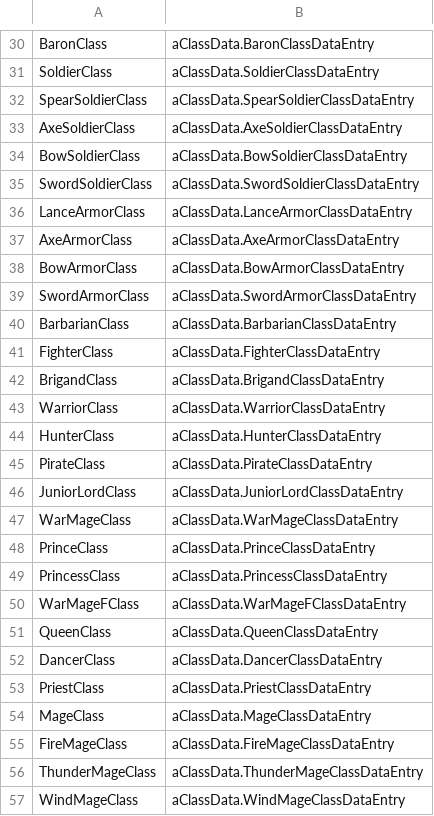
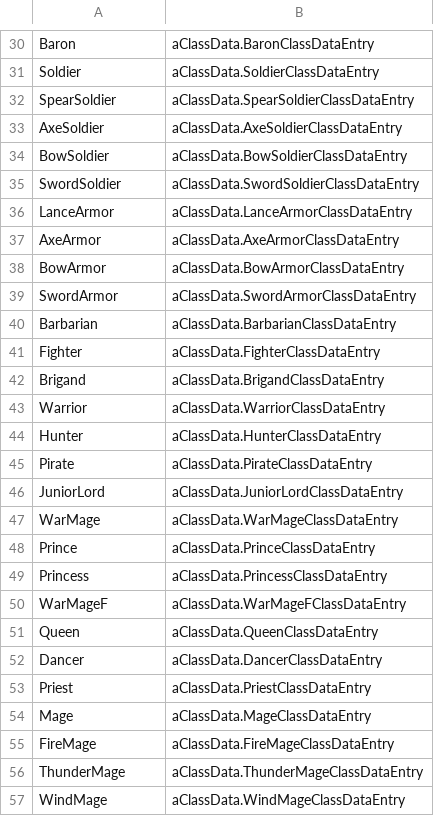
Before and after one commit to ulti-mage/FireEmblem4, a CSV file: TABLES/ClassDataOffsets.csv, drawn as a sheet; only a part is shown, gaps mark what is left out; the diff covers the shown part only; the diff names each change by its address in the sheet, - before the commit and + after, or states it on an @@ line.

```diff
--- a/TABLES/ClassDataOffsets.csv
+++ b/TABLES/ClassDataOffsets.csv
-A30: BaronClass
+A30: Baron
-A31: SoldierClass
+A31: Soldier
-A32: SpearSoldierClass
+A32: SpearSoldier
-A33: AxeSoldierClass
+A33: AxeSoldier
-A34: BowSoldierClass
+A34: BowSoldier
-A35: SwordSoldierClass
+A35: SwordSoldier
-A36: LanceArmorClass
+A36: LanceArmor
-A37: AxeArmorClass
+A37: AxeArmor
-A38: BowArmorClass
+A38: BowArmor
-A39: SwordArmorClass
+A39: SwordArmor
-A40: BarbarianClass
+A40: Barbarian
-A41: FighterClass
+A41: Fighter
-A42: BrigandClass
+A42: Brigand
-A43: WarriorClass
+A43: Warrior
-A44: HunterClass
+A44: Hunter
-A45: PirateClass
+A45: Pirate
-A46: JuniorLordClass
+A46: JuniorLord
-A47: WarMageClass
+A47: WarMage
-A48: PrinceClass
+A48: Prince
-A49: PrincessClass
+A49: Princess
-A50: WarMageFClass
+A50: WarMageF
-A51: QueenClass
+A51: Queen
-A52: DancerClass
+A52: Dancer
-A53: PriestClass
+A53: Priest
-A54: MageClass
+A54: Mage
-A55: FireMageClass
+A55: FireMage
-A56: ThunderMageClass
+A56: ThunderMage
-A57: WindMageClass
+A57: WindMage
```
Also changed, not shown: 1 added row, 1 removed row and 46 edited cells elsewhere in this file, TABLES/ClassData.csv, TABLES/ItemDataOffsets.csv, 17 other files.
